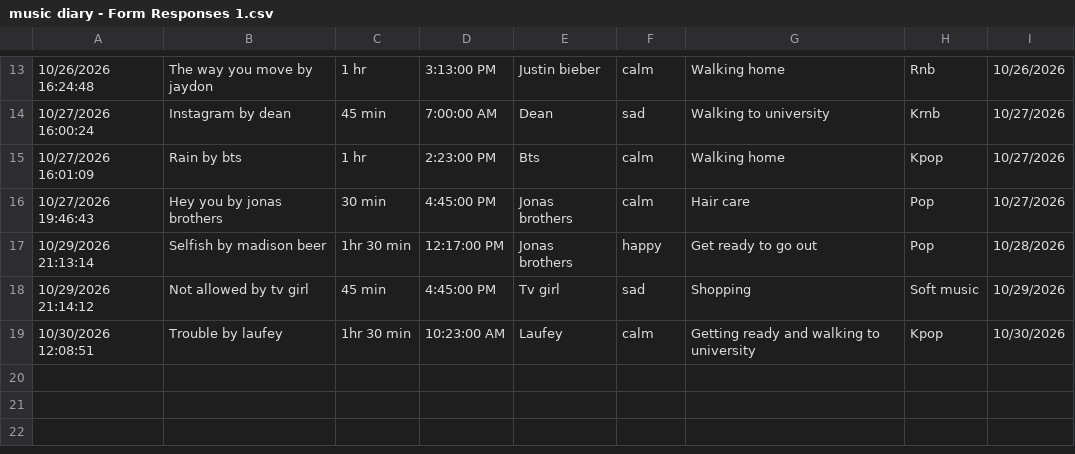
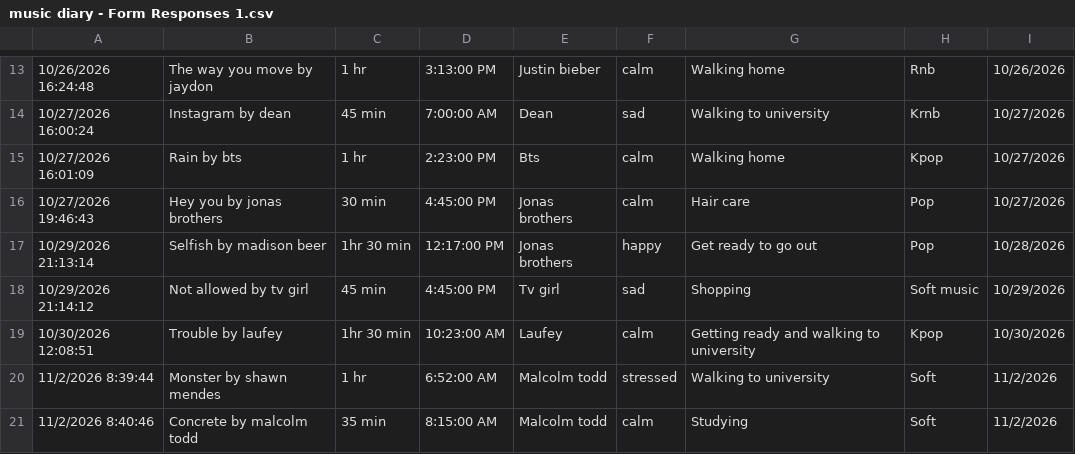
Before and after one commit to Aljohara09/music-diary-data, a CSV file: music diary - Form Responses 1.csv, drawn as a sheet; only a part is shown, gaps mark what is left out; the diff names each change by its address in the sheet, - before the commit and + after, or states it on an @@ line.

Commit message:
new music data

```diff
--- a/music diary - Form Responses 1.csv
+++ b/music diary - Form Responses 1.csv
+row 20: 11/2/2026 8:39:44 | Monster by shawn mendes | 1 hr | 6:52:00 AM | Malcolm todd | stressed | Walking to university | Soft | 11/2/2026
+row 21: 11/2/2026 8:40:46 | Concrete by malcolm todd | 35 min | 8:15:00 AM | Malcolm todd | calm | Studying | Soft | 11/2/2026
```
